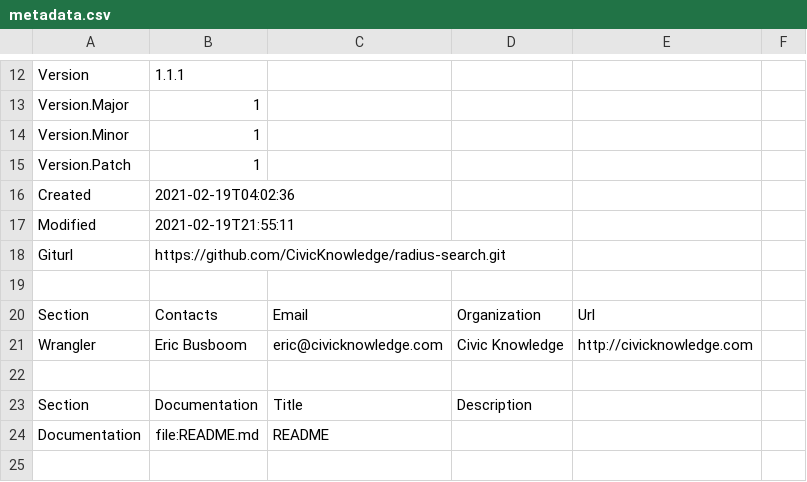
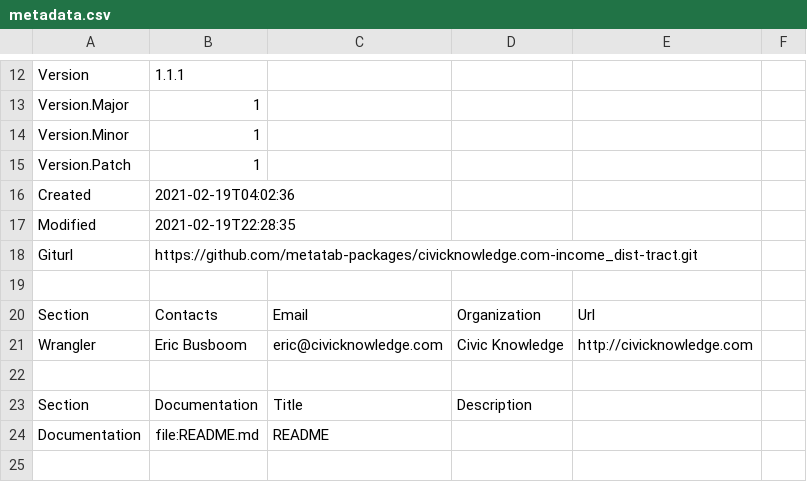
Before and after one commit to metatab-packages/civicknowledge.com-income_dist-tract, a CSV file: metadata.csv, drawn as a sheet; only a part is shown, gaps mark what is left out.

```diff
--- a/metadata.csv
+++ b/metadata.csv
@@ -16,4 +16,4 @@ Version.Patch,1
 Created,2021-02-19T04:02:36
-Modified,2021-02-19T21:55:11
-Giturl,https://github.com/CivicKnowledge/radius-search.git
+Modified,2021-02-19T22:28:35
+Giturl,https://github.com/metatab-packages/civicknowledge.com-income_dist-tract.git
 ""
```
Also changed, not shown: 1 other file.
